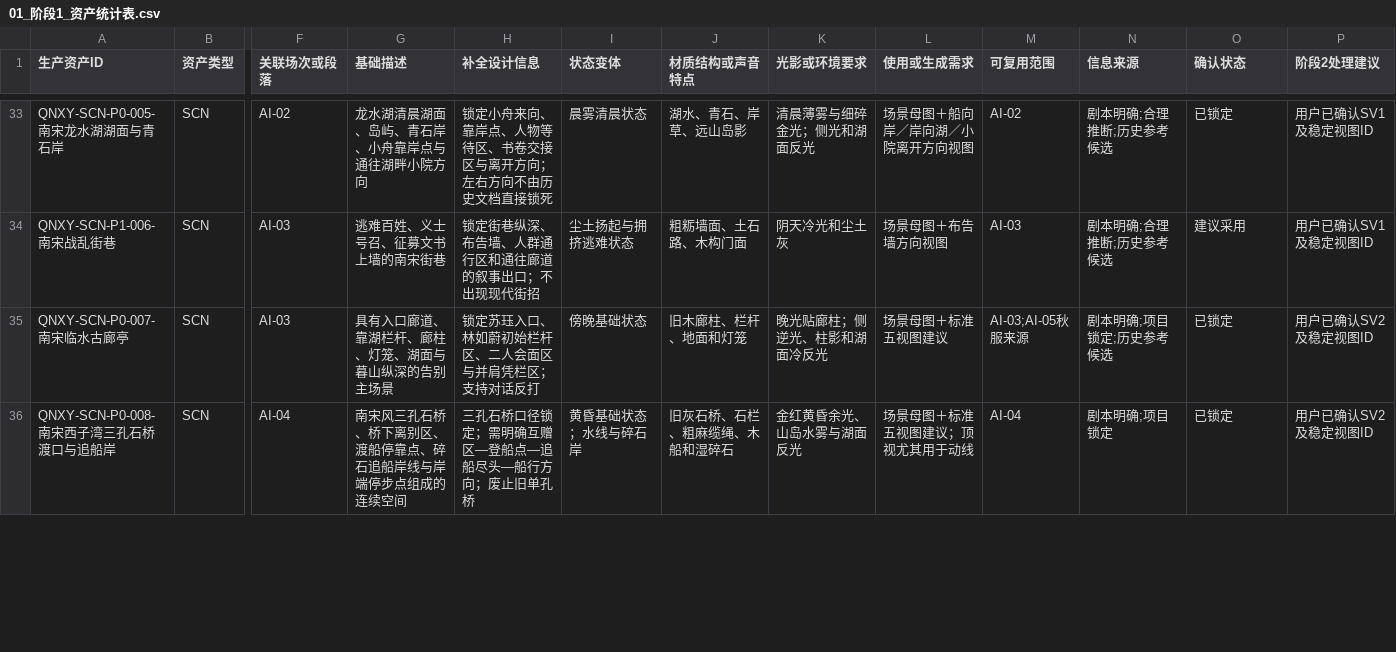
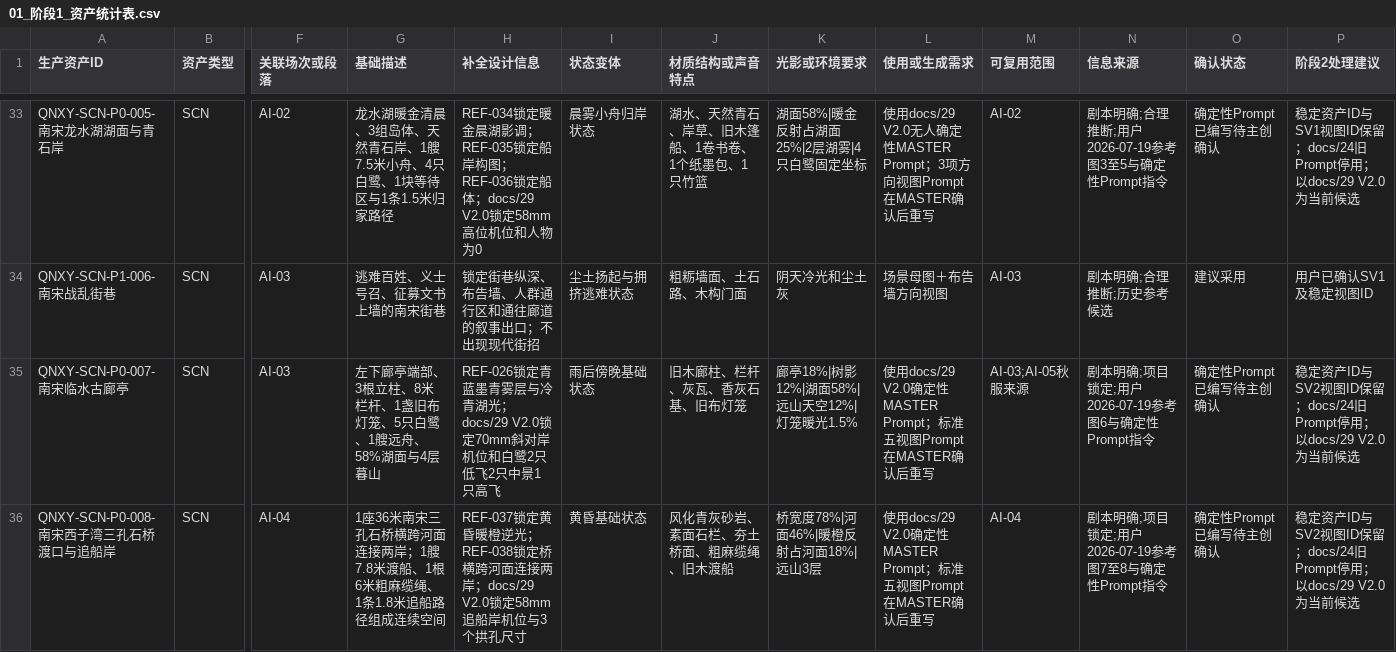
Before and after one commit to sla20110526-alt/QNXY, a CSV file: data/01_阶段1_资产统计表.csv, drawn as a sheet; only a part is shown, gaps mark what is left out; the diff covers the shown part only; the diff names each change by its address in the sheet, - before the commit and + after, or states it on an @@ line.

```diff
--- a/data/01_阶段1_资产统计表.csv
+++ b/data/01_阶段1_资产统计表.csv
-G33 (基础描述): 龙水湖清晨湖面、岛屿、青石岸、小舟靠岸点与通往湖畔小院方向
+G33 (基础描述): 龙水湖暖金清晨、3组岛体、天然青石岸、1艘7.5米小舟、4只白鹭、1块等待区与1条1.5米归家路径
-H33 (补全设计信息): 锁定小舟来向、靠岸点、人物等待区、书卷交接区与离开方向；左右方向不由历史文档直接锁死
+H33 (补全设计信息): REF-034锁定暖金晨湖影调；REF-035锁定船岸构图；REF-036锁定船体；docs/29 V2.0锁定58mm高位机位和人物为0
-I33 (状态变体): 晨雾清晨状态
+I33 (状态变体): 晨雾小舟归岸状态
-J33 (材质结构或声音特点): 湖水、青石、岸草、远山岛影
+J33 (材质结构或声音特点): 湖水、天然青石、岸草、旧木篷船、1卷书卷、1个纸墨包、1只竹篮
-K33 (光影或环境要求): 清晨薄雾与细碎金光；侧光和湖面反光
+K33 (光影或环境要求): 湖面58%|暖金反射占湖面25%|2层湖雾|4只白鹭固定坐标
-L33 (使用或生成需求): 场景母图＋船向岸／岸向湖／小院离开方向视图
+L33 (使用或生成需求): 使用docs/29 V2.0无人确定性MASTER Prompt；3项方向视图Prompt在MASTER确认后重写
-N33 (信息来源): 剧本明确;合理推断;历史参考候选
+N33 (信息来源): 剧本明确;合理推断;用户2026-07-19参考图3至5与确定性Prompt指令
-O33 (确认状态): 已锁定
+O33 (确认状态): 确定性Prompt已编写待主创确认
-P33 (阶段2处理建议): 用户已确认SV1及稳定视图ID
+P33 (阶段2处理建议): 稳定资产ID与SV1视图ID保留；docs/24旧Prompt停用；以docs/29 V2.0为当前候选
-G35 (基础描述): 具有入口廊道、靠湖栏杆、廊柱、灯笼、湖面与暮山纵深的告别主场景
+G35 (基础描述): 左下廊亭端部、3根立柱、8米栏杆、1盏旧布灯笼、5只白鹭、1艘远舟、58%湖面与4层暮山
-H35 (补全设计信息): 锁定苏珏入口、林如蔚初始栏杆区、二人会面区与并肩凭栏区；支持对话反打
+H35 (补全设计信息): REF-026锁定青蓝墨青雾层与冷青湖光；docs/29 V2.0锁定70mm斜对岸机位和白鹭2只低飞2只中景1只高飞
-I35 (状态变体): 傍晚基础状态
+I35 (状态变体): 雨后傍晚基础状态
-J35 (材质结构或声音特点): 旧木廊柱、栏杆、地面和灯笼
+J35 (材质结构或声音特点): 旧木廊柱、栏杆、灰瓦、香灰石基、旧布灯笼
-K35 (光影或环境要求): 晚光贴廊柱；侧逆光、柱影和湖面冷反光
+K35 (光影或环境要求): 廊亭18%|树影12%|湖面58%|远山天空12%|灯笼暖光1.5%
-L35 (使用或生成需求): 场景母图＋标准五视图建议
+L35 (使用或生成需求): 使用docs/29 V2.0确定性MASTER Prompt；标准五视图Prompt在MASTER确认后重写
-N35 (信息来源): 剧本明确;项目锁定;历史参考候选
+N35 (信息来源): 剧本明确;项目锁定;用户2026-07-19参考图6与确定性Prompt指令
-O35:O36 (确认状态): 已锁定
+O35:O36 (确认状态): 确定性Prompt已编写待主创确认
-P35:P36 (阶段2处理建议): 用户已确认SV2及稳定视图ID
+P35:P36 (阶段2处理建议): 稳定资产ID与SV2视图ID保留；docs/24旧Prompt停用；以docs/29 V2.0为当前候选
-G36 (基础描述): 南宋风三孔石桥、桥下离别区、渡船停靠点、碎石追船岸线与岸端停步点组成的连续空间
+G36 (基础描述): 1座36米南宋三孔石桥横跨河面连接两岸；1艘7.8米渡船、1根6米粗麻缆绳、1条1.8米追船路径组成连续空间
-H36 (补全设计信息): 三孔石桥口径锁定；需明确互赠区—登船点—追船尽头—船行方向；废止旧单孔桥
+H36 (补全设计信息): REF-037锁定黄昏暖橙逆光；REF-038锁定桥横跨河面连接两岸；docs/29 V2.0锁定58mm追船岸机位与3个拱孔尺寸
-I36 (状态变体): 黄昏基础状态；水线与碎石岸
+I36 (状态变体): 黄昏基础状态
-J36 (材质结构或声音特点): 旧灰石桥、石栏、粗麻缆绳、木船和湿碎石
+J36 (材质结构或声音特点): 风化青灰砂岩、素面石栏、夯土桥面、粗麻缆绳、旧木渡船
-K36 (光影或环境要求): 金红黄昏余光、山岛水雾与湖面反光
+K36 (光影或环境要求): 桥宽度78%|河面46%|暖橙反射占河面18%|远山3层
-L36 (使用或生成需求): 场景母图＋标准五视图建议；顶视尤其用于动线
+L36 (使用或生成需求): 使用docs/29 V2.0确定性MASTER Prompt；标准五视图Prompt在MASTER确认后重写
-N36 (信息来源): 剧本明确;项目锁定
+N36 (信息来源): 剧本明确;项目锁定;用户2026-07-19参考图7至8与确定性Prompt指令
```
Also changed, not shown: 62 edited cells elsewhere in this file, data/02_阶段1_场景视图需求与确认清单.csv, data/10_阶段2B_生产包Prompt状态_V1.0-DRAFT.csv, 8 other files.
